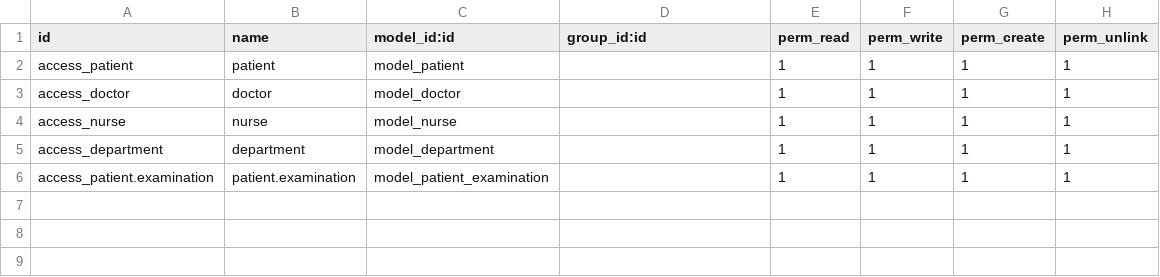
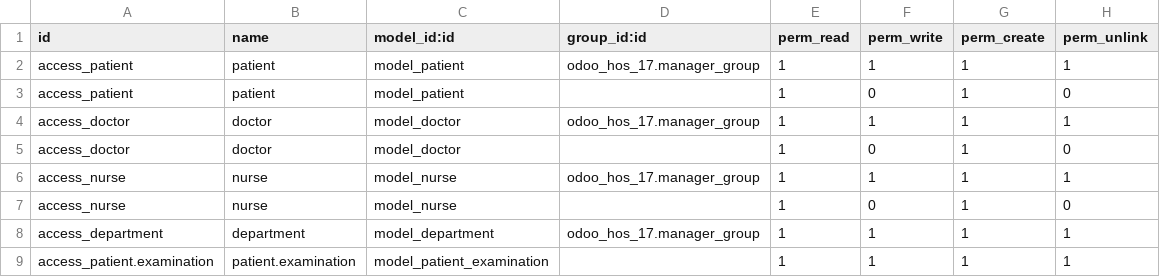
Before and after one commit to Ayman-dev1/odoo_hos_17, a CSV file: odoo_hos_17/security/ir.model.access.csv, drawn as a sheet.

Commit message:
Access rights and groups

```diff
--- a/odoo_hos_17/security/ir.model.access.csv
+++ b/odoo_hos_17/security/ir.model.access.csv
@@ -1,6 +1,9 @@
 id,name,model_id:id,group_id:id,perm_read,perm_write,perm_create,perm_unlink
-access_patient,patient,model_patient,,1,1,1,1
-access_doctor,doctor,model_doctor,,1,1,1,1
-access_nurse,nurse,model_nurse,,1,1,1,1
-access_department,department,model_department,,1,1,1,1
+access_patient,patient,model_patient,odoo_hos_17.manager_group,1,1,1,1
+access_patient,patient,model_patient,,1,0,1,0
+access_doctor,doctor,model_doctor,odoo_hos_17.manager_group,1,1,1,1
+access_doctor,doctor,model_doctor,,1,0,1,0
+access_nurse,nurse,model_nurse,odoo_hos_17.manager_group,1,1,1,1
+access_nurse,nurse,model_nurse,,1,0,1,0
+access_department,department,model_department,odoo_hos_17.manager_group,1,1,1,1
 access_patient.examination,patient.examination,model_patient_examination,,1,1,1,1
```
Also changed, not shown: 3 other files.
